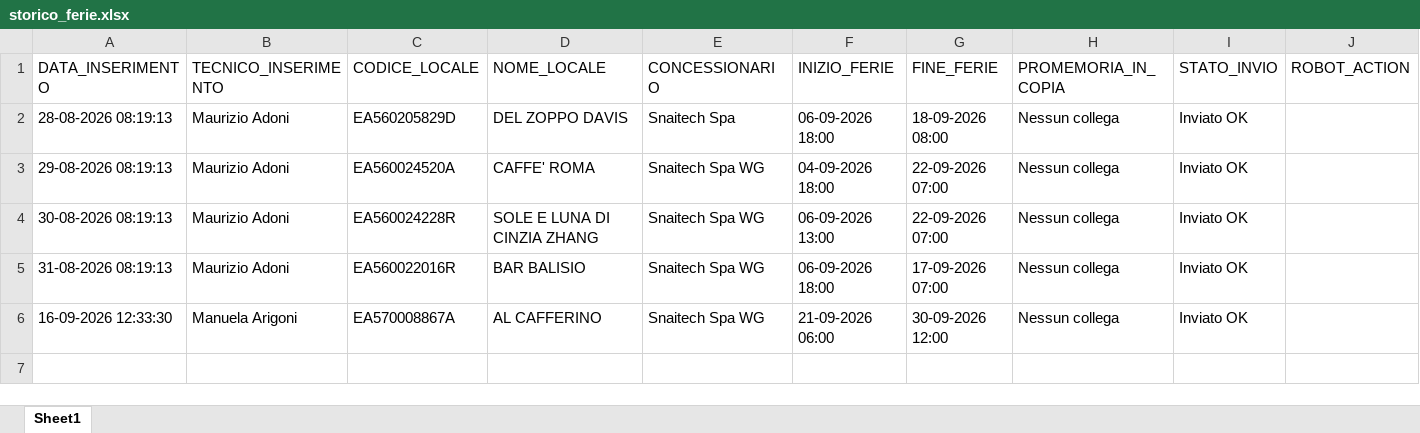
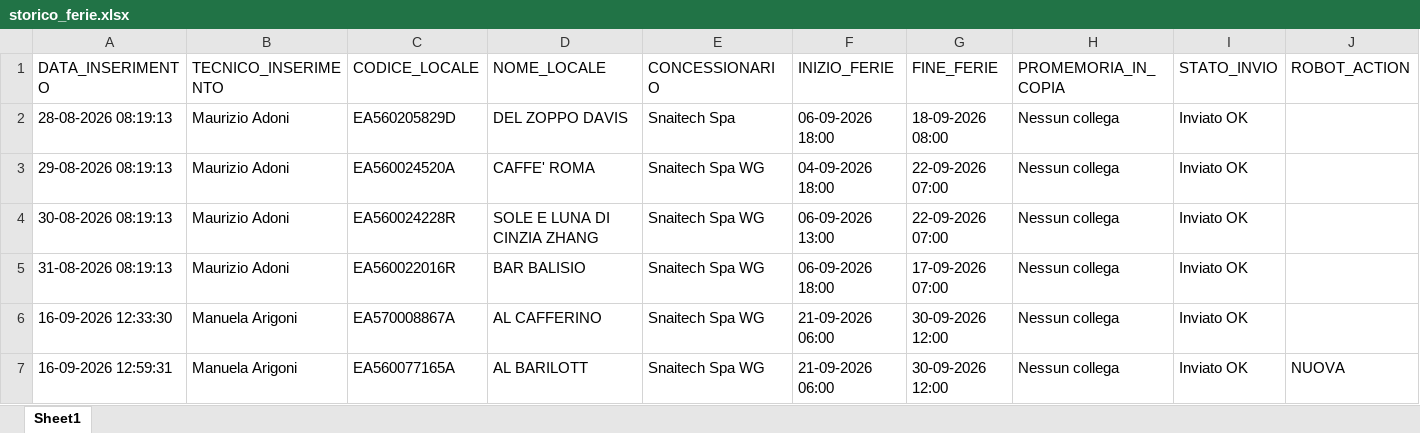
Before and after one commit to wingamingsrl/sistema-ferie, an Excel workbook: storico_ferie.xlsx, sheet Sheet1, drawn as a sheet; values as stored, in another font and other column widths than the file's, no borders; the diff names each change by its address in the sheet, - before the commit and + after, or states it on an @@ line.

```diff
--- a/storico_ferie.xlsx (sheet Sheet1)
+++ b/storico_ferie.xlsx (sheet Sheet1)
+row 7: 16-09-2026 12:59:31 | Manuela Arigoni | EA560077165A | AL BARILOTT | Snaitech Spa WG | 21-09-2026 06:00 | 30-09-2026 12:00 | Nessun collega | Inviato OK | NUOVA
```
